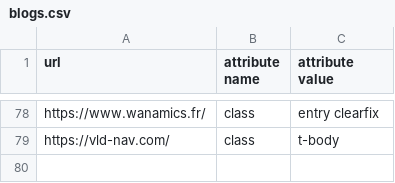
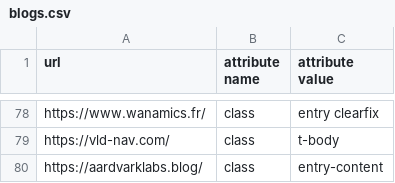
Before and after one commit to DmitryKatson/centralQ-ai, a CSV file: Knowledgebase/blogs.csv, drawn as a sheet; only a part is shown, gaps mark what is left out.

Commit message:
Update blogs.csv
added https://aardvarklabs.blog/

```diff
--- a/Knowledgebase/blogs.csv
+++ b/Knowledgebase/blogs.csv
@@ -79 +79,2 @@ https://www.wanamics.fr/,class,entry clearfix
 https://vld-nav.com/,class,t-body
+https://aardvarklabs.blog/,class,entry-content
```
